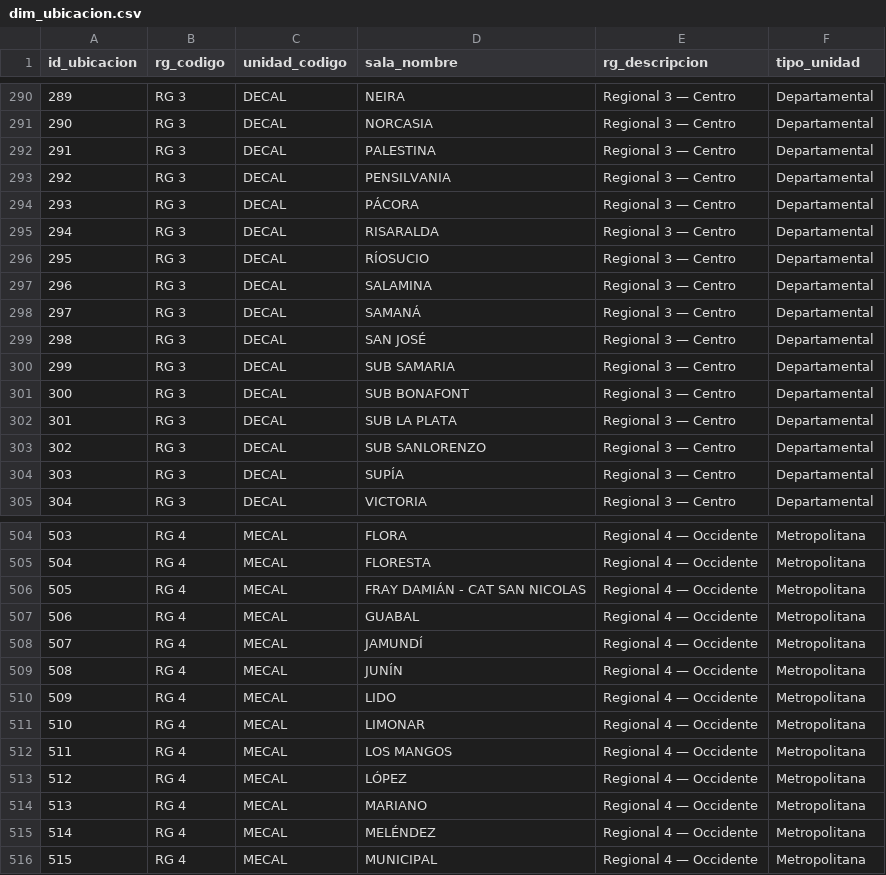
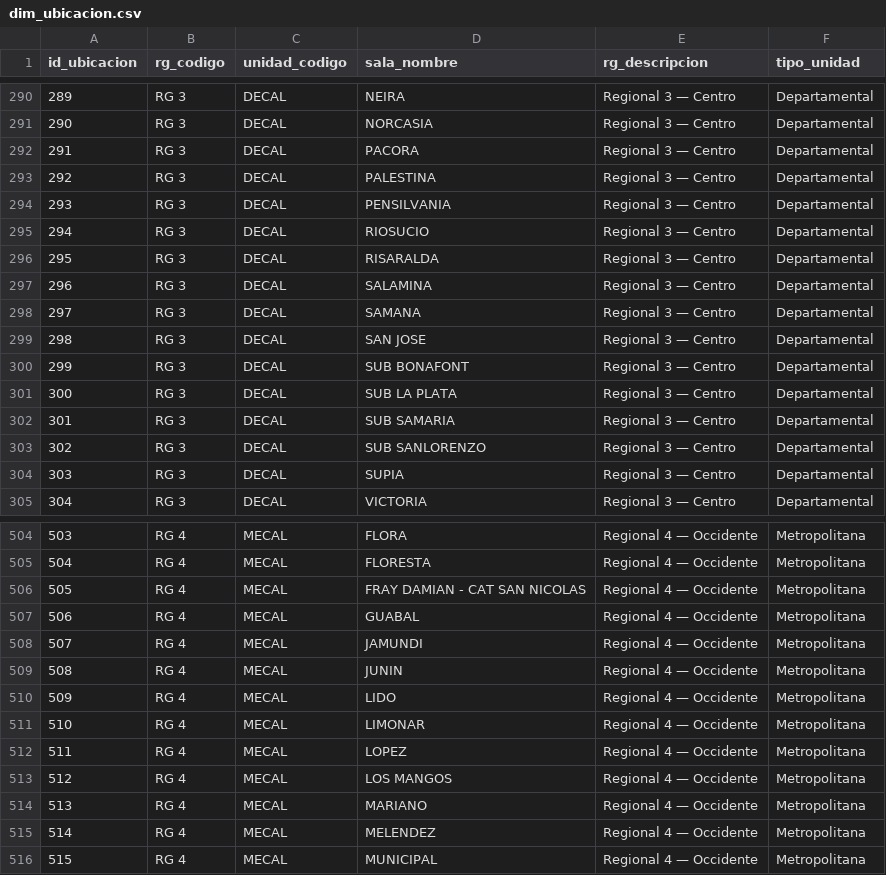
Before and after one commit to DiegoMiranda19/Procesamiento_Datos_Judiciales, a CSV file: DWH/dim_ubicacion.csv, drawn as a sheet; only a part is shown, gaps mark what is left out; the diff covers the shown part only.

```diff
--- a/DWH/dim_ubicacion.csv
+++ b/DWH/dim_ubicacion.csv
@@ -291,12 +291,12 @@
 290,RG 3,DECAL,NORCASIA,Regional 3 — Centro,Departamental
-291,RG 3,DECAL,PALESTINA,Regional 3 — Centro,Departamental
-292,RG 3,DECAL,PENSILVANIA,Regional 3 — Centro,Departamental
-293,RG 3,DECAL,PÁCORA,Regional 3 — Centro,Departamental
-294,RG 3,DECAL,RISARALDA,Regional 3 — Centro,Departamental
-295,RG 3,DECAL,RÍOSUCIO,Regional 3 — Centro,Departamental
+291,RG 3,DECAL,PACORA,Regional 3 — Centro,Departamental
+292,RG 3,DECAL,PALESTINA,Regional 3 — Centro,Departamental
+293,RG 3,DECAL,PENSILVANIA,Regional 3 — Centro,Departamental
+294,RG 3,DECAL,RIOSUCIO,Regional 3 — Centro,Departamental
+295,RG 3,DECAL,RISARALDA,Regional 3 — Centro,Departamental
 296,RG 3,DECAL,SALAMINA,Regional 3 — Centro,Departamental
-297,RG 3,DECAL,SAMANÁ,Regional 3 — Centro,Departamental
-298,RG 3,DECAL,SAN JOSÉ,Regional 3 — Centro,Departamental
-299,RG 3,DECAL,SUB    SAMARIA,Regional 3 — Centro,Departamental
-300,RG 3,DECAL,SUB   BONAFONT,Regional 3 — Centro,Departamental
-301,RG 3,DECAL,SUB   LA PLATA,Regional 3 — Centro,Departamental
+297,RG 3,DECAL,SAMANA,Regional 3 — Centro,Departamental
+298,RG 3,DECAL,SAN JOSE,Regional 3 — Centro,Departamental
+299,RG 3,DECAL,SUB BONAFONT,Regional 3 — Centro,Departamental
+300,RG 3,DECAL,SUB LA PLATA,Regional 3 — Centro,Departamental
+301,RG 3,DECAL,SUB SAMARIA,Regional 3 — Centro,Departamental
@@ -304,2 +304,2 @@
-303,RG 3,DECAL,SUPÍA,Regional 3 — Centro,Departamental
+303,RG 3,DECAL,SUPIA,Regional 3 — Centro,Departamental
 304,RG 3,DECAL,VICTORIA,Regional 3 — Centro,Departamental
@@ -505,12 +505,12 @@
 504,RG 4,MECAL,FLORESTA,Regional 4 — Occidente,Metropolitana
-505,RG 4,MECAL,FRAY DAMIÁN - CAT SAN NICOLAS,Regional 4 — Occidente,Metropolitana
+505,RG 4,MECAL,FRAY DAMIAN - CAT SAN NICOLAS,Regional 4 — Occidente,Metropolitana
 506,RG 4,MECAL,GUABAL,Regional 4 — Occidente,Metropolitana
-507,RG 4,MECAL,JAMUNDÍ,Regional 4 — Occidente,Metropolitana
-508,RG 4,MECAL,JUNÍN,Regional 4 — Occidente,Metropolitana
+507,RG 4,MECAL,JAMUNDI,Regional 4 — Occidente,Metropolitana
+508,RG 4,MECAL,JUNIN,Regional 4 — Occidente,Metropolitana
 509,RG 4,MECAL,LIDO,Regional 4 — Occidente,Metropolitana
 510,RG 4,MECAL,LIMONAR,Regional 4 — Occidente,Metropolitana
-511,RG 4,MECAL,LOS MANGOS,Regional 4 — Occidente,Metropolitana
-512,RG 4,MECAL,LÓPEZ,Regional 4 — Occidente,Metropolitana
+511,RG 4,MECAL,LOPEZ,Regional 4 — Occidente,Metropolitana
+512,RG 4,MECAL,LOS MANGOS,Regional 4 — Occidente,Metropolitana
 513,RG 4,MECAL,MARIANO,Regional 4 — Occidente,Metropolitana
-514,RG 4,MECAL,MELÉNDEZ,Regional 4 — Occidente,Metropolitana
+514,RG 4,MECAL,MELENDEZ,Regional 4 — Occidente,Metropolitana
 515,RG 4,MECAL,MUNICIPAL,Regional 4 — Occidente,Metropolitana
```
Also changed, not shown: 127 edited cells elsewhere in this file, DWH/dim_reporte.csv, 3 other files.
